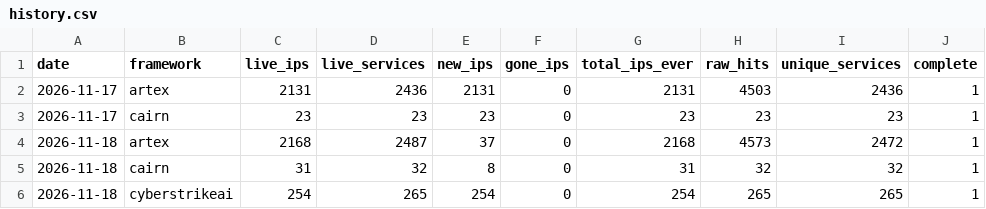
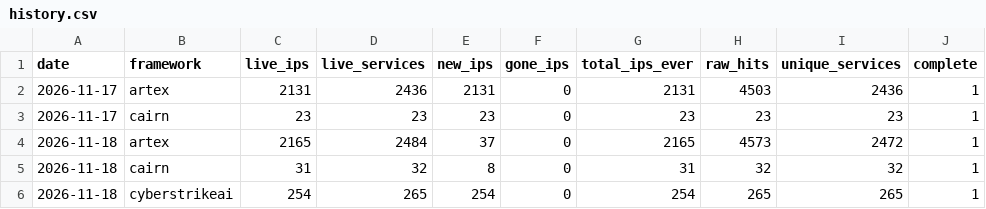
Before and after one commit to brunomarx/artex-and-friends, a CSV file: data/history.csv, drawn as a sheet.

```diff
--- a/data/history.csv
+++ b/data/history.csv
@@ -3,3 +3,3 @@ date,framework,live_ips,live_services,new_ips,gone_ips,total_ips_ever,raw_hits,u
 2026-11-17,cairn,23,23,23,0,23,23,23,1
-2026-11-18,artex,2168,2487,37,0,2168,4573,2472,1
+2026-11-18,artex,2165,2484,37,0,2165,4573,2472,1
 2026-11-18,cairn,31,32,8,0,31,32,32,1
```
Also changed, not shown: data/artex.csv, 5 other files.
